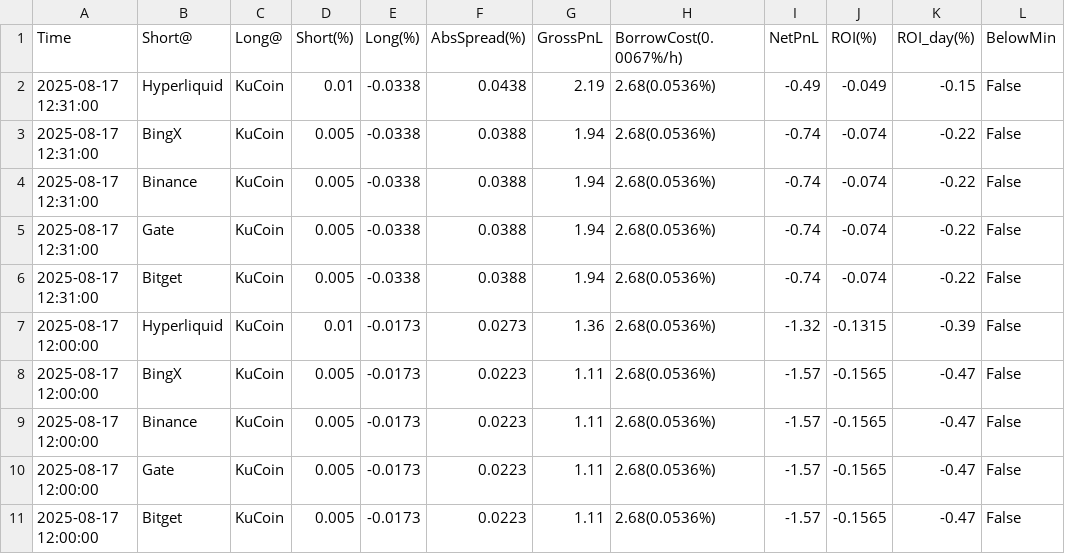
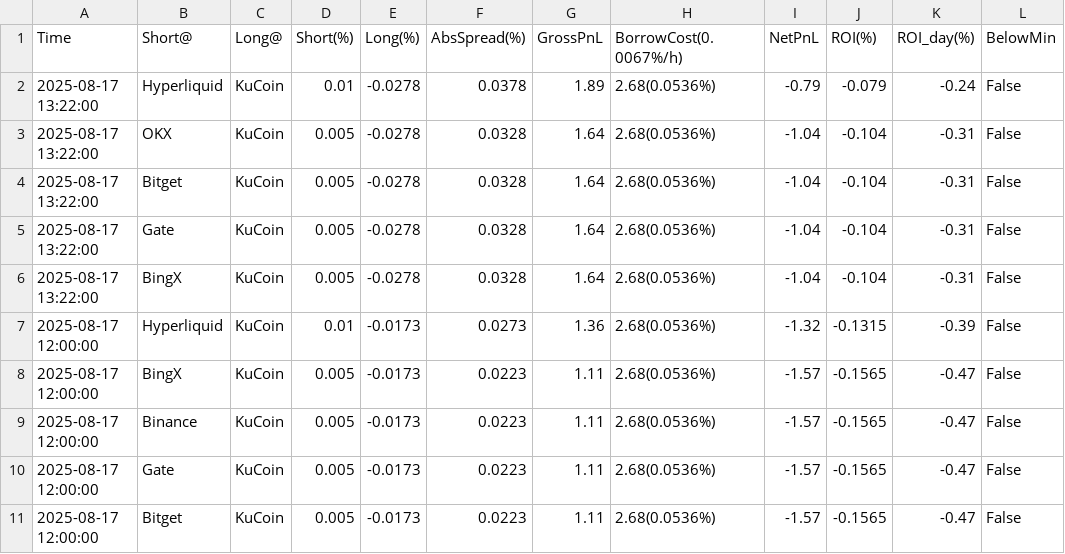
Before and after one commit to aerist123/funding-data, a CSV file: public/data/arb_candidates_GAS.csv, drawn as a sheet; only a part is shown.

```diff
--- a/public/data/arb_candidates_GAS.csv
+++ b/public/data/arb_candidates_GAS.csv
@@ -1,7 +1,7 @@
 Time,Short@,Long@,Short(%),Long(%),AbsSpread(%),GrossPnL,BorrowCost(0.0067%/h),NetPnL,ROI(%),ROI_day(%),BelowMin
-2025-08-17 12:31:00,Hyperliquid,KuCoin,0.01,-0.0338,0.0438,2.19,2.68(0.0536%),-0.49,-0.049,-0.15,False
-2025-08-17 12:31:00,BingX,KuCoin,0.005,-0.0338,0.0388,1.94,2.68(0.0536%),-0.74,-0.074,-0.22,False
-2025-08-17 12:31:00,Binance,KuCoin,0.005,-0.0338,0.0388,1.94,2.68(0.0536%),-0.74,-0.074,-0.22,False
-2025-08-17 12:31:00,Gate,KuCoin,0.005,-0.0338,0.0388,1.94,2.68(0.0536%),-0.74,-0.074,-0.22,False
-2025-08-17 12:31:00,Bitget,KuCoin,0.005,-0.0338,0.0388,1.94,2.68(0.0536%),-0.74,-0.074,-0.22,False
+2025-08-17 13:22:00,Hyperliquid,KuCoin,0.01,-0.0278,0.0378,1.89,2.68(0.0536%),-0.79,-0.079,-0.24,False
+2025-08-17 13:22:00,OKX,KuCoin,0.005,-0.0278,0.0328,1.64,2.68(0.0536%),-1.04,-0.104,-0.31,False
+2025-08-17 13:22:00,Bitget,KuCoin,0.005,-0.0278,0.0328,1.64,2.68(0.0536%),-1.04,-0.104,-0.31,False
+2025-08-17 13:22:00,Gate,KuCoin,0.005,-0.0278,0.0328,1.64,2.68(0.0536%),-1.04,-0.104,-0.31,False
+2025-08-17 13:22:00,BingX,KuCoin,0.005,-0.0278,0.0328,1.64,2.68(0.0536%),-1.04,-0.104,-0.31,False
 2025-08-17 12:00:00,Hyperliquid,KuCoin,0.01,-0.0173,0.0273,1.36,2.68(0.0536%),-1.32,-0.1315,-0.39,False
```
Also changed, not shown: public/data/arb_candidates_BAND.csv, public/data/arb_candidates_ETH.csv, 21 other files.
